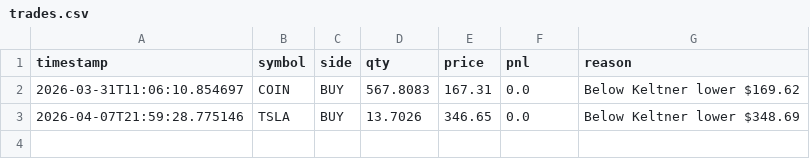
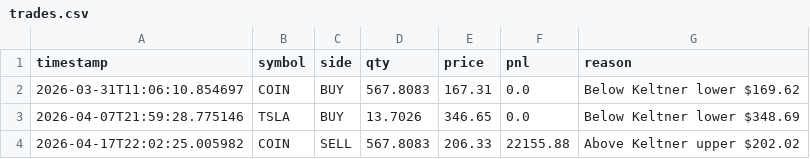
Before and after one commit to WilliamCastner/swingbot, a CSV file: logs/strategies/atr_keltner_channel/trades.csv, drawn as a sheet; the diff names each change by its address in the sheet, - before the commit and + after, or states it on an @@ line.

```diff
--- a/logs/strategies/atr_keltner_channel/trades.csv
+++ b/logs/strategies/atr_keltner_channel/trades.csv
+row 4: 2026-04-17T22:02:25.005982 | COIN | SELL | 567.8083 | 206.33 | 22155.88 | Above Keltner upper $202.02
```
Also changed, not shown: logs/daily_pnl.csv, logs/strategies/20-day_breakout/pnl.csv, 12 other files.
